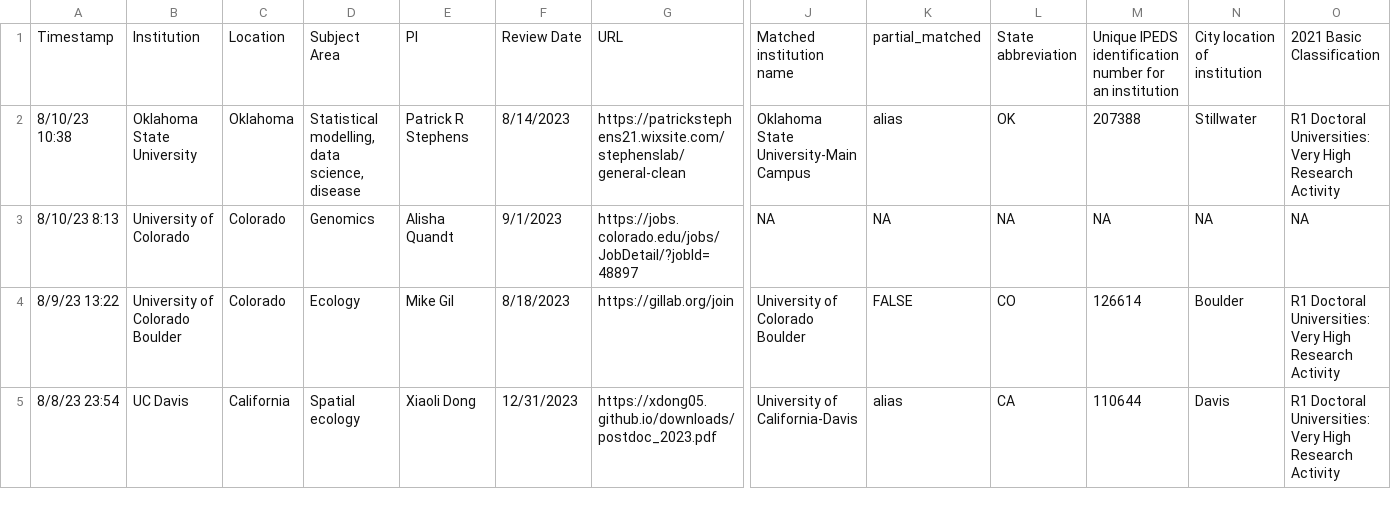
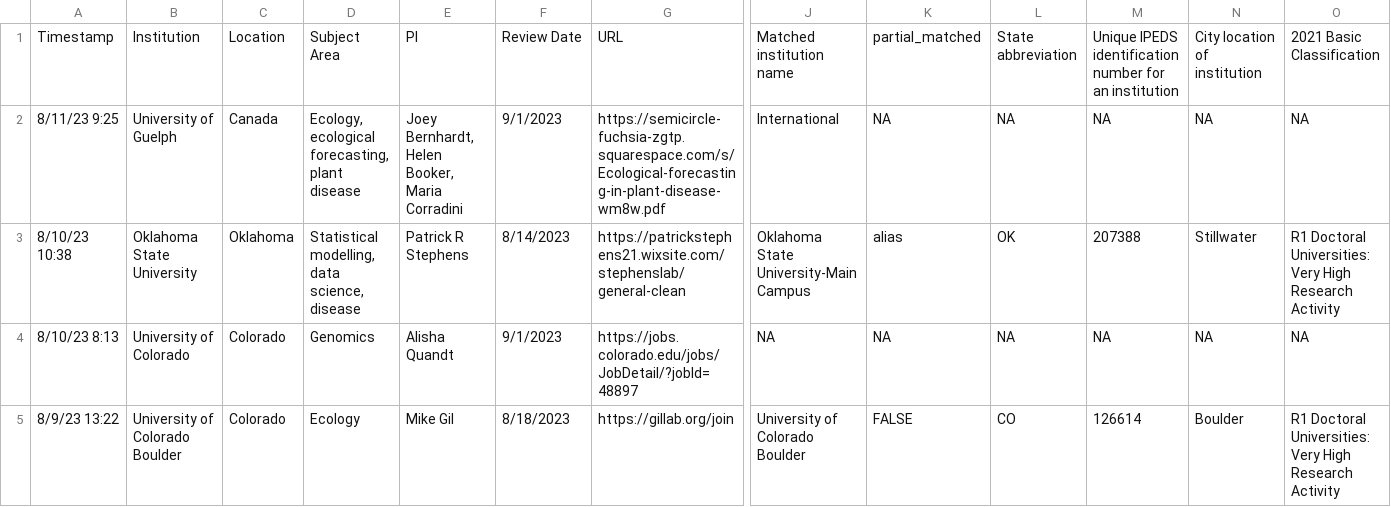
Before and after one commit to eddelbuettel/ecoevojobsR, a CSV file: data-raw/ecoevojobsR_postdoc.csv, drawn as a sheet; only a part is shown, gaps mark what is left out; the shorter side is filled out with more unchanged rows; rows hold the shown columns only; the diff names each change by its address in the sheet, - before the commit and + after, or states it on an @@ line.

```diff
--- a/data-raw/ecoevojobsR_postdoc.csv
+++ b/data-raw/ecoevojobsR_postdoc.csv
+row 2: 8/11/23 9:25 | University of Guelph | Canada | Ecology, ecological forecasting, plant disease | Joey Bernhardt, Helen Booker, Maria Corradini | 9/1/2023 | https://semicircle-fuchsia-zgtp.squarespace.com/s/Ecological-forecasting-in-plant-disease-wm8w.pdf | International | NA | NA | NA | NA | NA
```
Also changed, not shown: data-raw/ecoevojobsR_faculty.csv, 1 other file.
